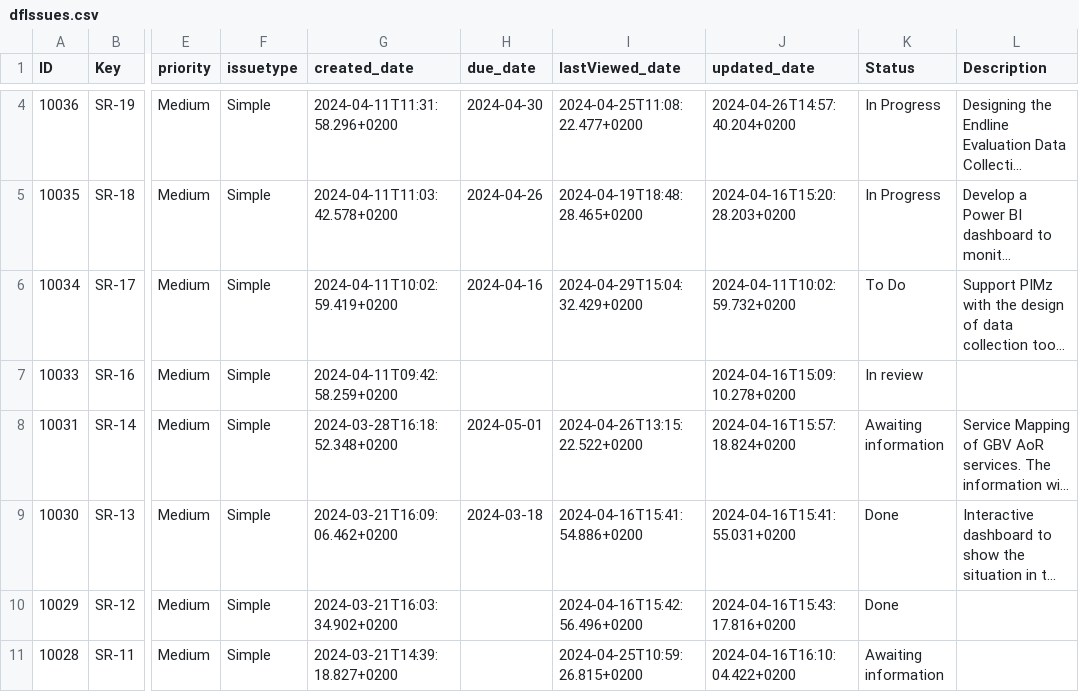
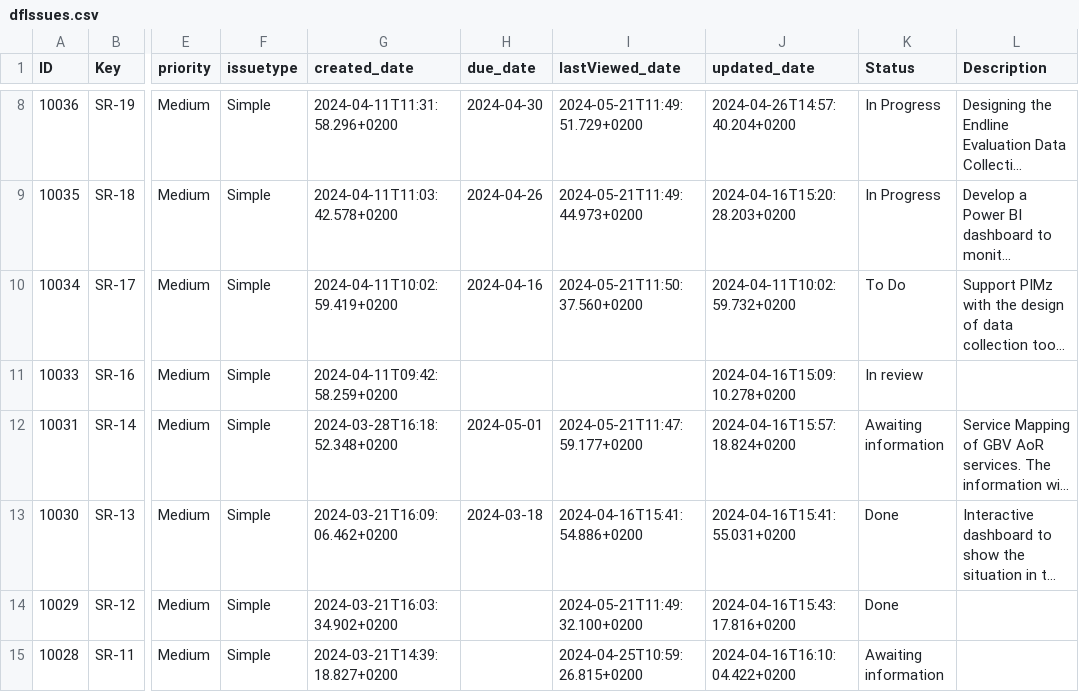
Before and after one commit to VMunhangane/jira_immap_moz_test, a CSV file: src/dfIssues.csv, drawn as a sheet; only a part is shown, gaps mark what is left out; long unchanged cells end in …; addresses are those after the commit; the diff covers the shown part only; the diff names each change by its address in the sheet, - before the commit and + after, or states it on an @@ line.

```diff
--- a/src/dfIssues.csv
+++ b/src/dfIssues.csv
-I8 (lastViewed_date): 2024-04-25T11:08:22.477+0200
+I8 (lastViewed_date): 2024-05-21T11:49:51.729+0200
-I9 (lastViewed_date): 2024-04-19T18:48:28.465+0200
+I9 (lastViewed_date): 2024-05-21T11:49:44.973+0200
-I10 (lastViewed_date): 2024-04-29T15:04:32.429+0200
+I10 (lastViewed_date): 2024-05-21T11:50:37.560+0200
-I12 (lastViewed_date): 2024-04-26T13:15:22.522+0200
+I12 (lastViewed_date): 2024-05-21T11:47:59.177+0200
-I14 (lastViewed_date): 2024-04-16T15:42:56.496+0200
+I14 (lastViewed_date): 2024-05-21T11:49:32.100+0200
```
Also changed, not shown: 4 added rows and 3 edited cells elsewhere in this file, src/IM_service_request_df.csv, src/capacity_building_df.csv, 1 other file.
